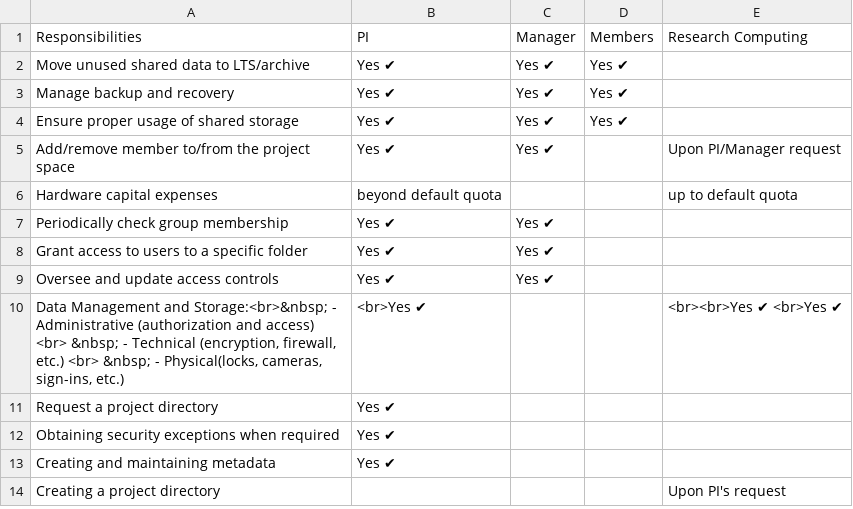
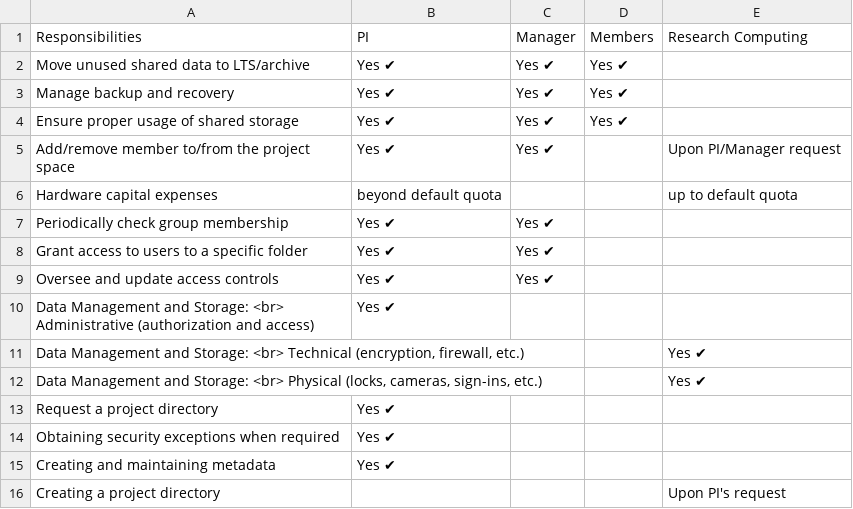
Before and after one commit to uabrc/uabrc.github.io, a CSV file: docs/data_management/res/cheaha_project_directory.csv, drawn as a sheet; removed rows and columns are numbered as before the commit, all else as after; the diff names each change by its address in the sheet, - before the commit and + after, or states it on an @@ line.

Commit message:
formatting tables and update buckup and it policies section

```diff
--- a/docs/data_management/res/cheaha_project_directory.csv
+++ b/docs/data_management/res/cheaha_project_directory.csv
-row 10: Data Management and Storage:<br>&nbsp; - Administrative (authorization and access) <br> &nbsp; - Technical (encryption, firewall, etc.) <br> &nbsp; - Physical(locks, cameras, sign-ins, etc.) | <br>Yes ✔ |  |  | <br><br>Yes ✔ <br>Yes ✔
+row 10: Data Management and Storage: <br> Administrative (authorization and access) | Yes ✔
+row 11: Data Management and Storage: <br> Technical (encryption, firewall, etc.) |  |  |  | Yes ✔
+row 12: Data Management and Storage: <br> Physical (locks, cameras, sign-ins, etc.) |  |  |  | Yes ✔
```
Also changed, not shown: 2 other files.
